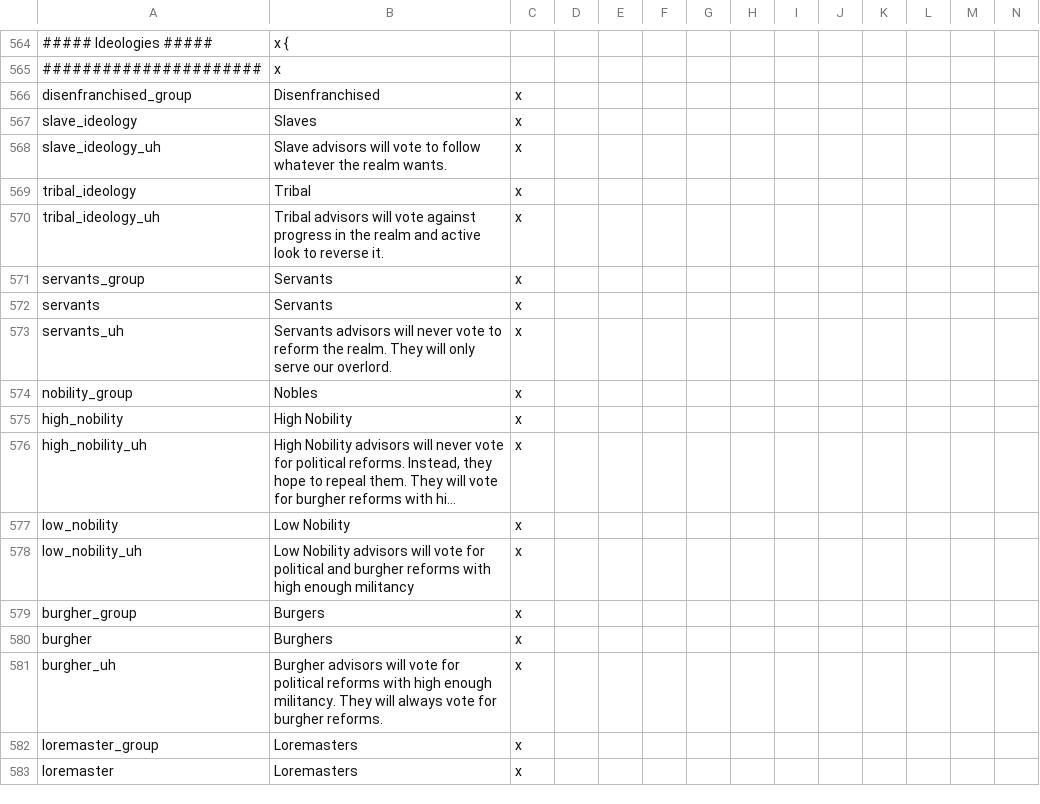
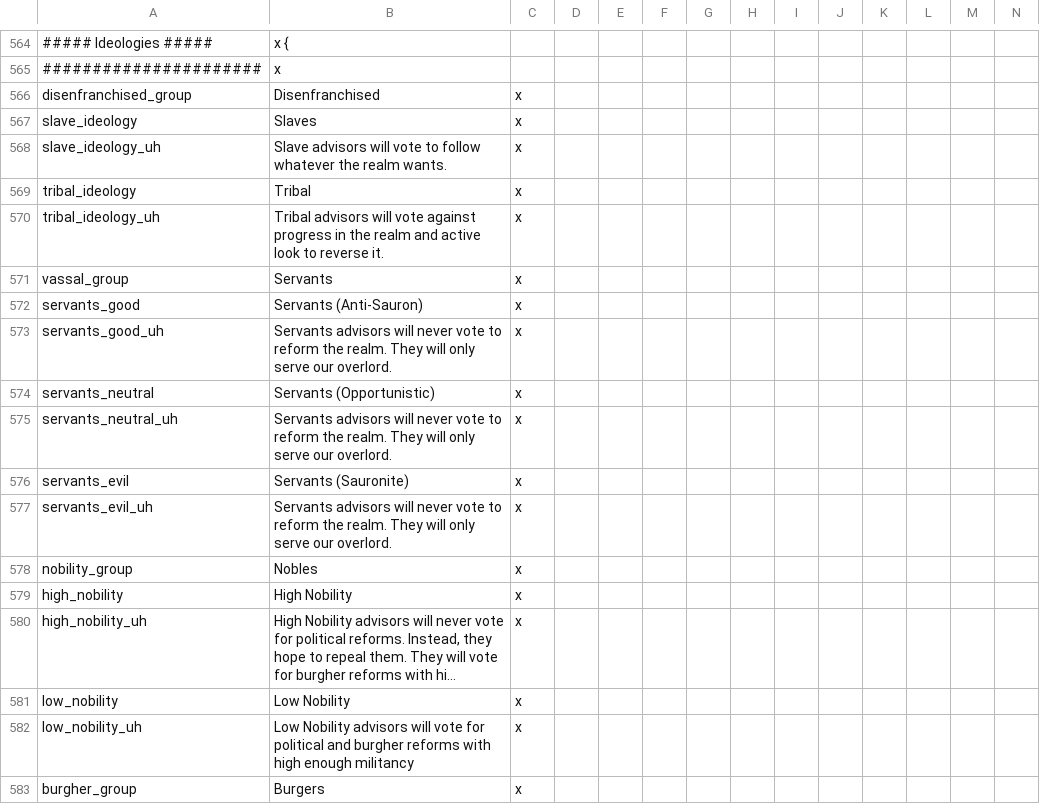
Before and after one commit to kvopper/TTA-Victoria-2, a CSV file: localisation/politics.csv, drawn as a sheet; only a part is shown, gaps mark what is left out; the shorter side is filled out with more unchanged rows; long unchanged cells end in …; addresses are those after the commit; rows hold the shown columns only; the diff names each change by its address in the sheet, - before the commit and + after, or states it on an @@ line.

```diff
--- a/localisation/politics.csv
+++ b/localisation/politics.csv
-A571: servants_group
+A571: vassal_group
+row 572: servants_good | Servants (Anti-Sauron) | x
+row 573: servants_good_uh | Servants advisors will never vote to reform the realm. They will only serve our overlord. | x
+row 574: servants_neutral | Servants (Opportunistic) | x
+row 575: servants_neutral_uh | Servants advisors will never vote to reform the realm. They will only serve our overlord. | x
-A576: servants
+A576: servants_evil
-B576: Servants
+B576: Servants (Sauronite)
-A577: servants_uh
+A577: servants_evil_uh
```
Also changed, not shown: localisation/countries.csv, localisation/decisions.csv, 18 other files.
